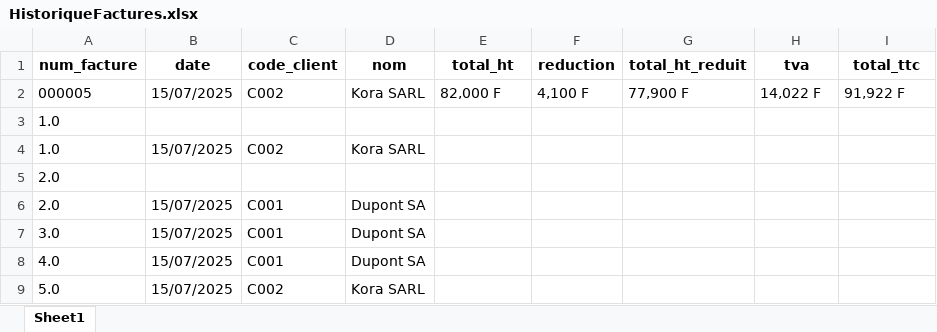
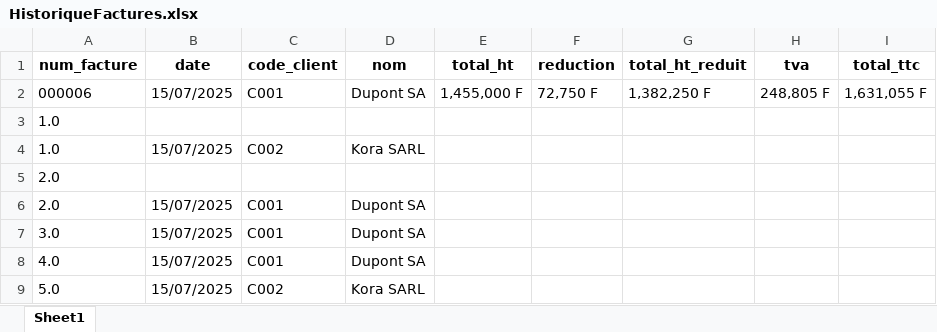
Before and after one commit to Gecnos/Application-Console-de-Facturation-et-Statistiques-de-Ventes, an Excel workbook: fichiers/HistoriqueFactures.xlsx, sheet Sheet1, drawn as a sheet; values as stored, in another font and other column widths than the file's, no borders; removed rows and columns are numbered as before the commit, all else as after; the diff names each change by its address in the sheet, - before the commit and + after, or states it on an @@ line.

```diff
--- a/fichiers/HistoriqueFactures.xlsx (sheet Sheet1)
+++ b/fichiers/HistoriqueFactures.xlsx (sheet Sheet1)
-row 2: 000005 | 15/07/2025 | C002 | Kora SARL | 82,000 F | 4,100 F | 77,900 F | 14,022 F | 91,922 F
+row 2: 000006 | 15/07/2025 | C001 | Dupont SA | 1,455,000 F | 72,750 F | 1,382,250 F | 248,805 F | 1,631,055 F
```
Also changed, not shown: 1 other file.
